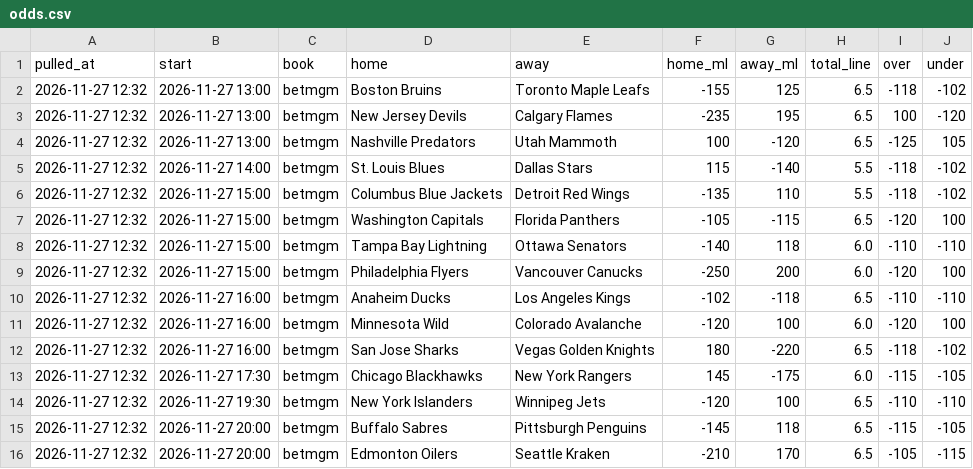
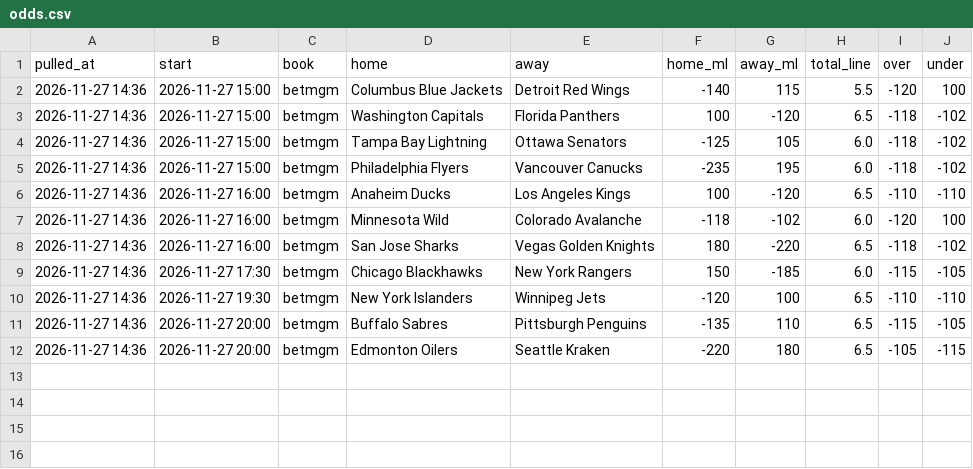
Before and after one commit to alanwevans1617-source/alan-nhl-model, a CSV file: odds.csv, drawn as a sheet.

```diff
--- a/odds.csv
+++ b/odds.csv
@@ -1,16 +1,12 @@
 pulled_at,start,book,home,away,home_ml,away_ml,total_line,over,under
-2026-11-27 12:32,2026-11-27 13:00,betmgm,Boston Bruins,Toronto Maple Leafs,-155,125,6.5,-118,-102
-2026-11-27 12:32,2026-11-27 13:00,betmgm,New Jersey Devils,Calgary Flames,-235,195,6.5,100,-120
-2026-11-27 12:32,2026-11-27 13:00,betmgm,Nashville Predators,Utah Mammoth,100,-120,6.5,-125,105
-2026-11-27 12:32,2026-11-27 14:00,betmgm,St. Louis Blues,Dallas Stars,115,-140,5.5,-118,-102
-2026-11-27 12:32,2026-11-27 15:00,betmgm,Columbus Blue Jackets,Detroit Red Wings,-135,110,5.5,-118,-102
-2026-11-27 12:32,2026-11-27 15:00,betmgm,Washington Capitals,Florida Panthers,-105,-115,6.5,-120,100
-2026-11-27 12:32,2026-11-27 15:00,betmgm,Tampa Bay Lightning,Ottawa Senators,-140,118,6.0,-110,-110
-2026-11-27 12:32,2026-11-27 15:00,betmgm,Philadelphia Flyers,Vancouver Canucks,-250,200,6.0,-120,100
-2026-11-27 12:32,2026-11-27 16:00,betmgm,Anaheim Ducks,Los Angeles Kings,-102,-118,6.5,-110,-110
-2026-11-27 12:32,2026-11-27 16:00,betmgm,Minnesota Wild,Colorado Avalanche,-120,100,6.0,-120,100
-2026-11-27 12:32,2026-11-27 16:00,betmgm,San Jose Sharks,Vegas Golden Knights,180,-220,6.5,-118,-102
-2026-11-27 12:32,2026-11-27 17:30,betmgm,Chicago Blackhawks,New York Rangers,145,-175,6.0,-115,-105
-2026-11-27 12:32,2026-11-27 19:30,betmgm,New York Islanders,Winnipeg Jets,-120,100,6.5,-110,-110
-2026-11-27 12:32,2026-11-27 20:00,betmgm,Buffalo Sabres,Pittsburgh Penguins,-145,118,6.5,-115,-105
-2026-11-27 12:32,2026-11-27 20:00,betmgm,Edmonton Oilers,Seattle Kraken,-210,170,6.5,-105,-115
+2026-11-27 14:36,2026-11-27 15:00,betmgm,Columbus Blue Jackets,Detroit Red Wings,-140,115,5.5,-120,100
+2026-11-27 14:36,2026-11-27 15:00,betmgm,Washington Capitals,Florida Panthers,100,-120,6.5,-118,-102
+2026-11-27 14:36,2026-11-27 15:00,betmgm,Tampa Bay Lightning,Ottawa Senators,-125,105,6.0,-118,-102
+2026-11-27 14:36,2026-11-27 15:00,betmgm,Philadelphia Flyers,Vancouver Canucks,-235,195,6.0,-118,-102
+2026-11-27 14:36,2026-11-27 16:00,betmgm,Anaheim Ducks,Los Angeles Kings,100,-120,6.5,-110,-110
+2026-11-27 14:36,2026-11-27 16:00,betmgm,Minnesota Wild,Colorado Avalanche,-118,-102,6.0,-120,100
+2026-11-27 14:36,2026-11-27 16:00,betmgm,San Jose Sharks,Vegas Golden Knights,180,-220,6.5,-118,-102
+2026-11-27 14:36,2026-11-27 17:30,betmgm,Chicago Blackhawks,New York Rangers,150,-185,6.0,-115,-105
+2026-11-27 14:36,2026-11-27 19:30,betmgm,New York Islanders,Winnipeg Jets,-120,100,6.5,-110,-110
+2026-11-27 14:36,2026-11-27 20:00,betmgm,Buffalo Sabres,Pittsburgh Penguins,-135,110,6.5,-115,-105
+2026-11-27 14:36,2026-11-27 20:00,betmgm,Edmonton Oilers,Seattle Kraken,-220,180,6.5,-105,-115
```
Also changed, not shown: goalies.csv, injury_flags.csv, 6 other files.
